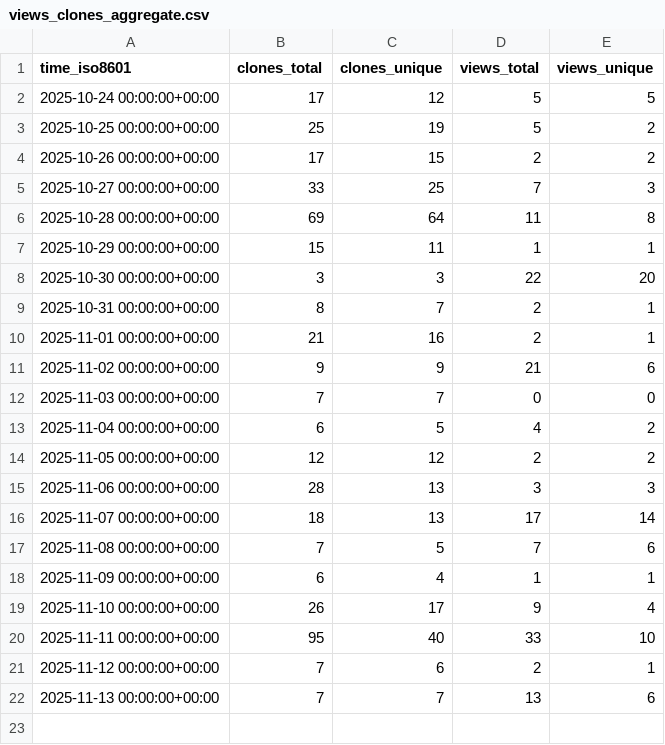
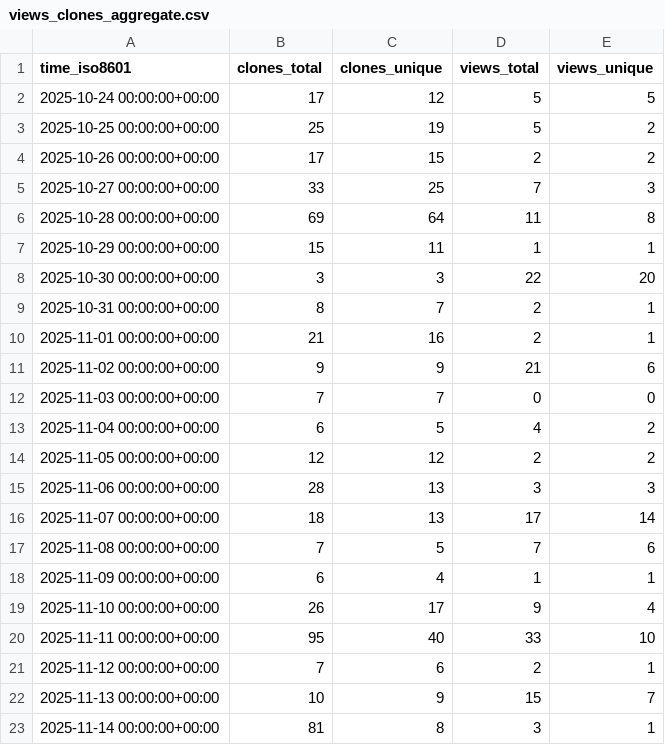
Before and after one commit to pancsta/asyncmachine-go, a CSV file: pancsta/asyncmachine-go/ghrs-data/views_clones_aggregate.csv, drawn as a sheet.

```diff
--- a/pancsta/asyncmachine-go/ghrs-data/views_clones_aggregate.csv
+++ b/pancsta/asyncmachine-go/ghrs-data/views_clones_aggregate.csv
@@ -21,2 +21,3 @@ time_iso8601,clones_total,clones_unique,views_total,views_unique
 2025-11-12 00:00:00+00:00,7,6,2,1
-2025-11-13 00:00:00+00:00,7,7,13,6
+2025-11-13 00:00:00+00:00,10,9,15,7
+2025-11-14 00:00:00+00:00,81,8,3,1
```
Also changed, not shown: 1 other file.
